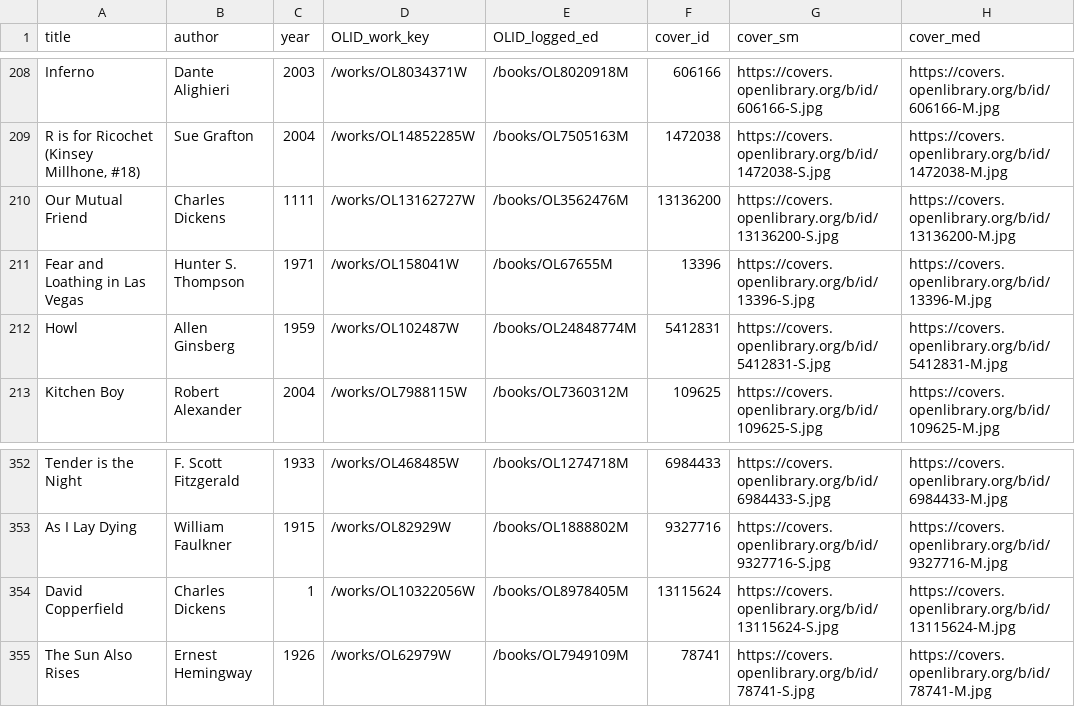
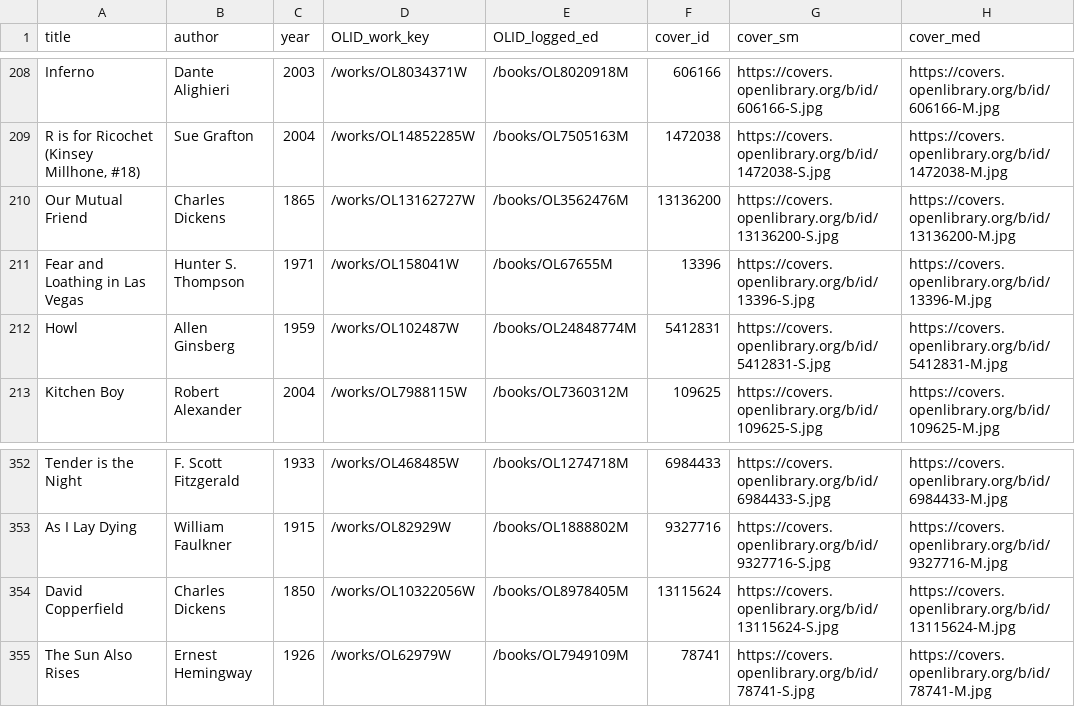
Before and after one commit to freudiandrip/public-data, a CSV file: d3_data_test_ALL.csv, drawn as a sheet; only a part is shown, gaps mark what is left out; the diff names each change by its address in the sheet, - before the commit and + after, or states it on an @@ line.

Commit message:
fixed outliers

```diff
--- a/d3_data_test_ALL.csv
+++ b/d3_data_test_ALL.csv
-C210 (year): 1111
+C210 (year): 1865
-C354 (year): 1
+C354 (year): 1850
```
